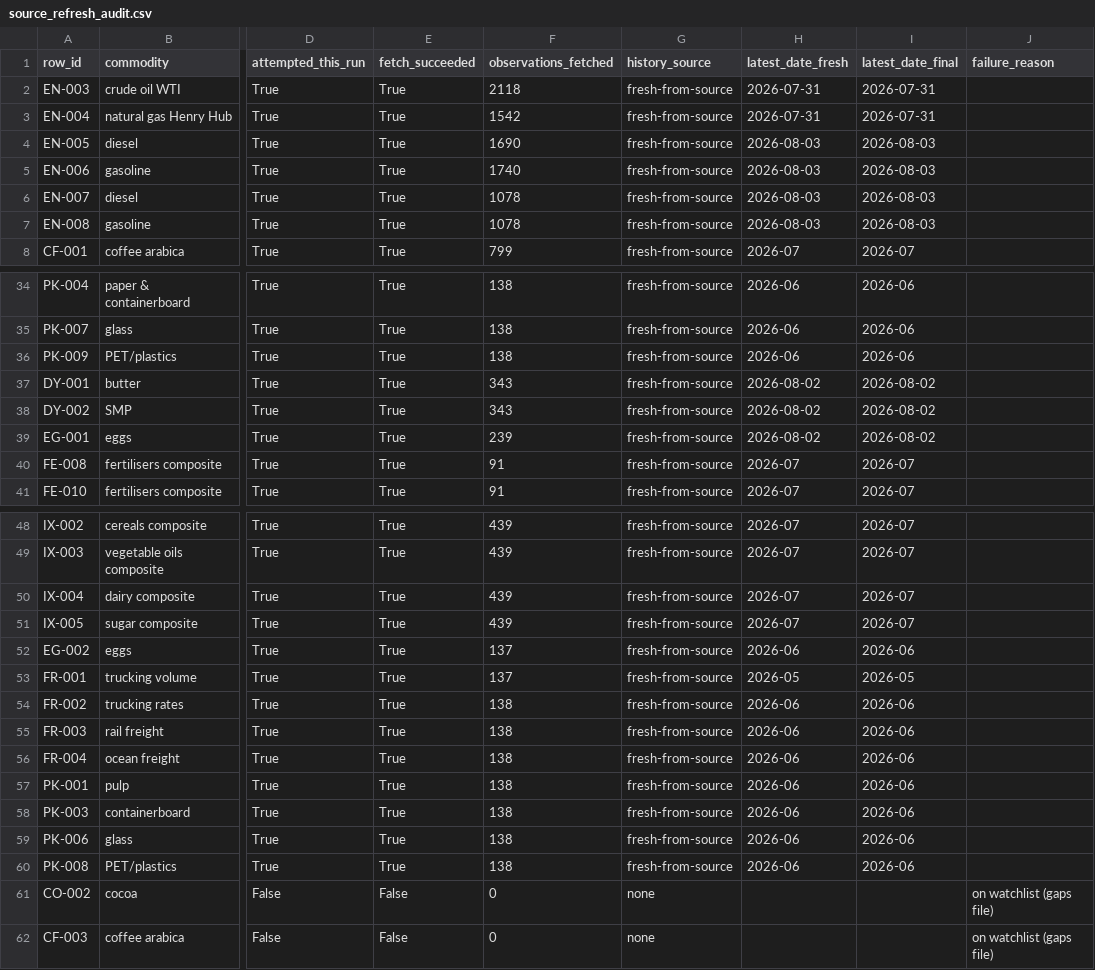
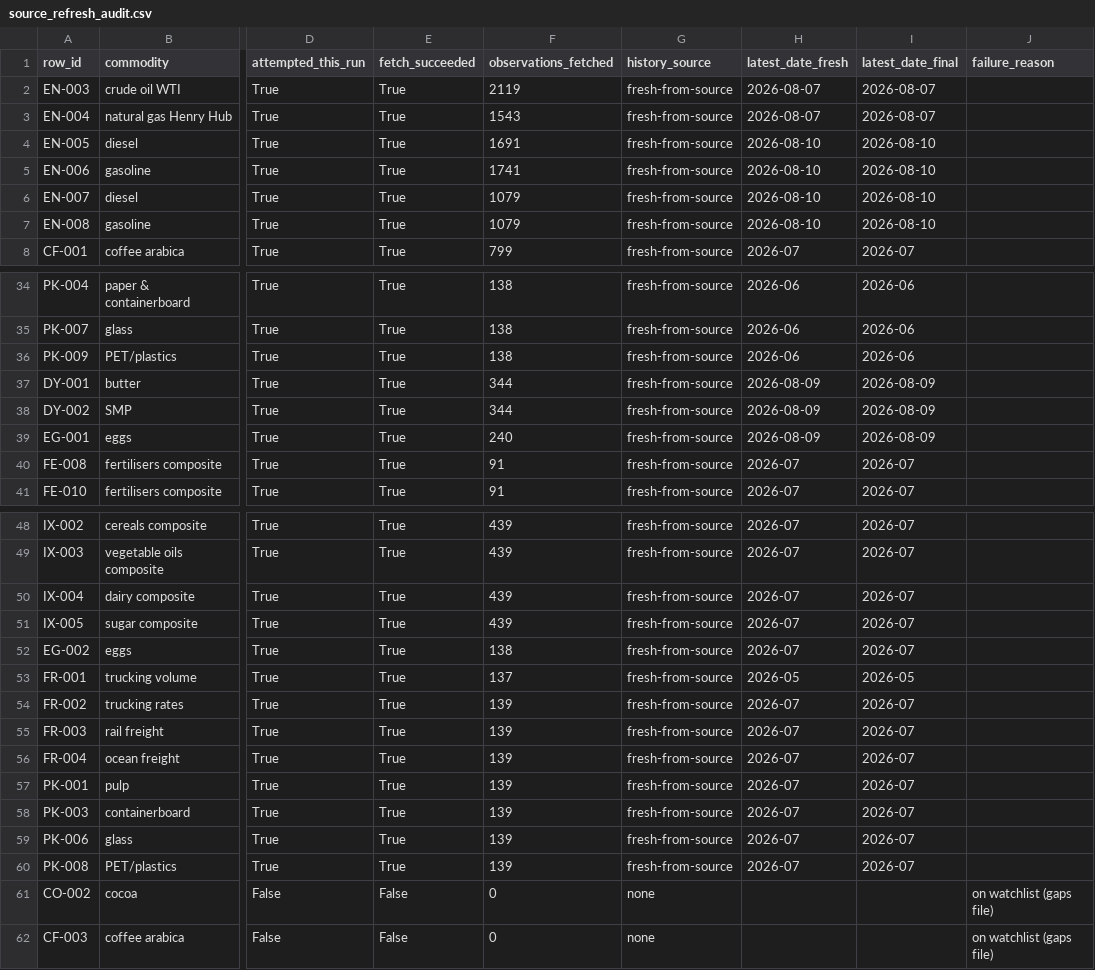
Before and after one commit to Paspie98/food-dashboard, a CSV file: commodity_dashboard/logs/source_refresh_audit.csv, drawn as a sheet; only a part is shown, gaps mark what is left out; the diff covers the shown part only; the diff names each change by its address in the sheet, - before the commit and + after, or states it on an @@ line.

```diff
--- a/commodity_dashboard/logs/source_refresh_audit.csv
+++ b/commodity_dashboard/logs/source_refresh_audit.csv
-F2 (observations_fetched): 2118
+F2 (observations_fetched): 2119
-H2:H3 (latest_date_fresh): 2026-07-31
+H2:H3 (latest_date_fresh): 2026-08-07
-I2:I3 (latest_date_final): 2026-07-31
+I2:I3 (latest_date_final): 2026-08-07
-F3 (observations_fetched): 1542
+F3 (observations_fetched): 1543
-F4 (observations_fetched): 1690
+F4 (observations_fetched): 1691
-H4:H7 (latest_date_fresh): 2026-08-03
+H4:H7 (latest_date_fresh): 2026-08-10
-I4:I7 (latest_date_final): 2026-08-03
+I4:I7 (latest_date_final): 2026-08-10
-F5 (observations_fetched): 1740
+F5 (observations_fetched): 1741
-F6:F7 (observations_fetched): 1078
+F6:F7 (observations_fetched): 1079
-F37:F38 (observations_fetched): 343
+F37:F38 (observations_fetched): 344
-H37:H39 (latest_date_fresh): 2026-08-02
+H37:H39 (latest_date_fresh): 2026-08-09
-I37:I39 (latest_date_final): 2026-08-02
+I37:I39 (latest_date_final): 2026-08-09
-F39 (observations_fetched): 239
+F39 (observations_fetched): 240
-F52 (observations_fetched): 137
+F52 (observations_fetched): 138
-H52 (latest_date_fresh): 2026-06
+H52 (latest_date_fresh): 2026-07
-I52 (latest_date_final): 2026-06
+I52 (latest_date_final): 2026-07
-F54:F60 (observations_fetched): 138
+F54:F60 (observations_fetched): 139
-H54:H60 (latest_date_fresh): 2026-06
+H54:H60 (latest_date_fresh): 2026-07
-I54:I60 (latest_date_final): 2026-06
+I54:I60 (latest_date_final): 2026-07
```
Also changed, not shown: 3 edited cells elsewhere in this file, commodity_dashboard/cleaned_data/commodity_series_history.csv, commodity_dashboard/cleaned_data/crosscheck_latest.csv, 51 other files.
